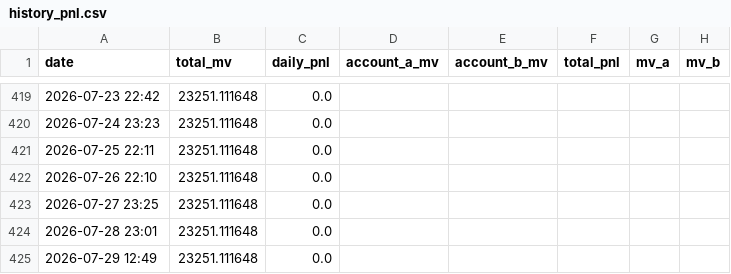
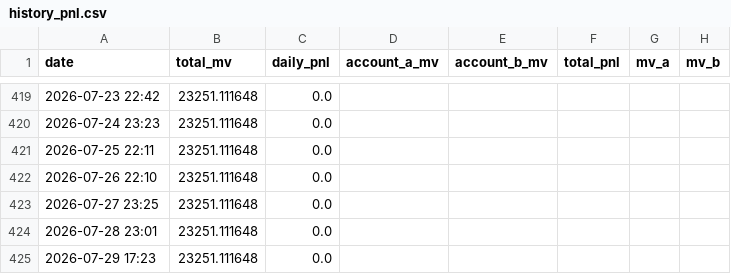
Before and after one commit to leahliu777/my-fund-agent-v2-data, a CSV file: history_pnl.csv, drawn as a sheet; only a part is shown, gaps mark what is left out.

```diff
--- a/history_pnl.csv
+++ b/history_pnl.csv
@@ -424,2 +424,2 @@ date,total_mv,daily_pnl,account_a_mv,account_b_mv,total_pnl,mv_a,mv_b
 2026-07-28 23:01,23251.111648,0.0,,,,,
-2026-07-29 12:49,23251.111648,0.0,,,,,
+2026-07-29 17:23,23251.111648,0.0,,,,,
```
Also changed, not shown: 9 other files.
